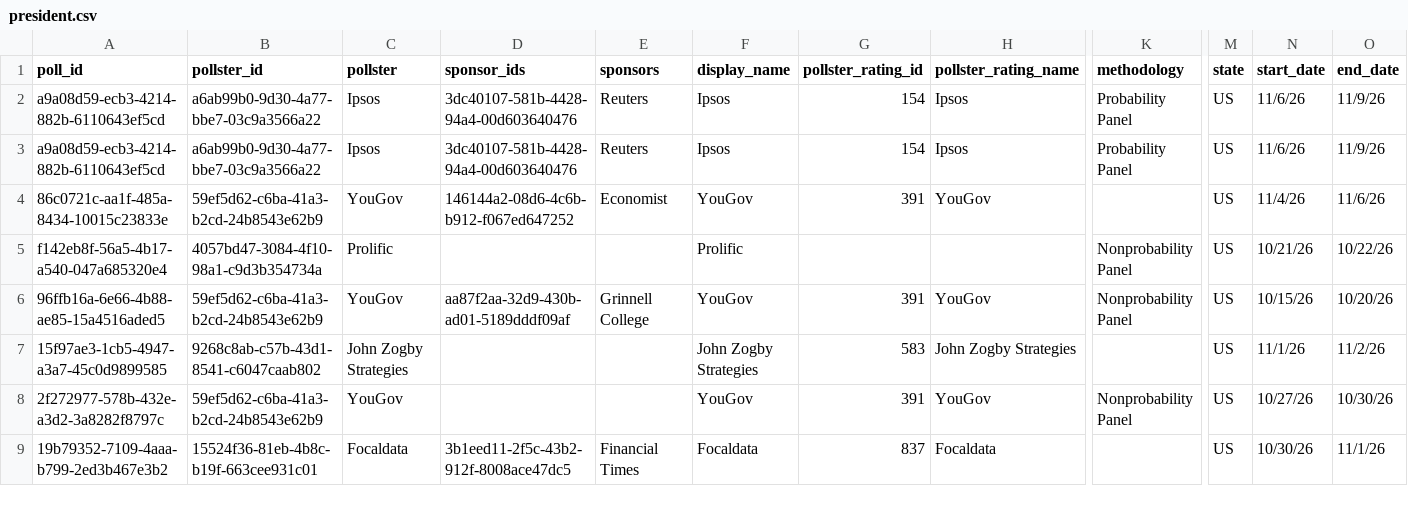
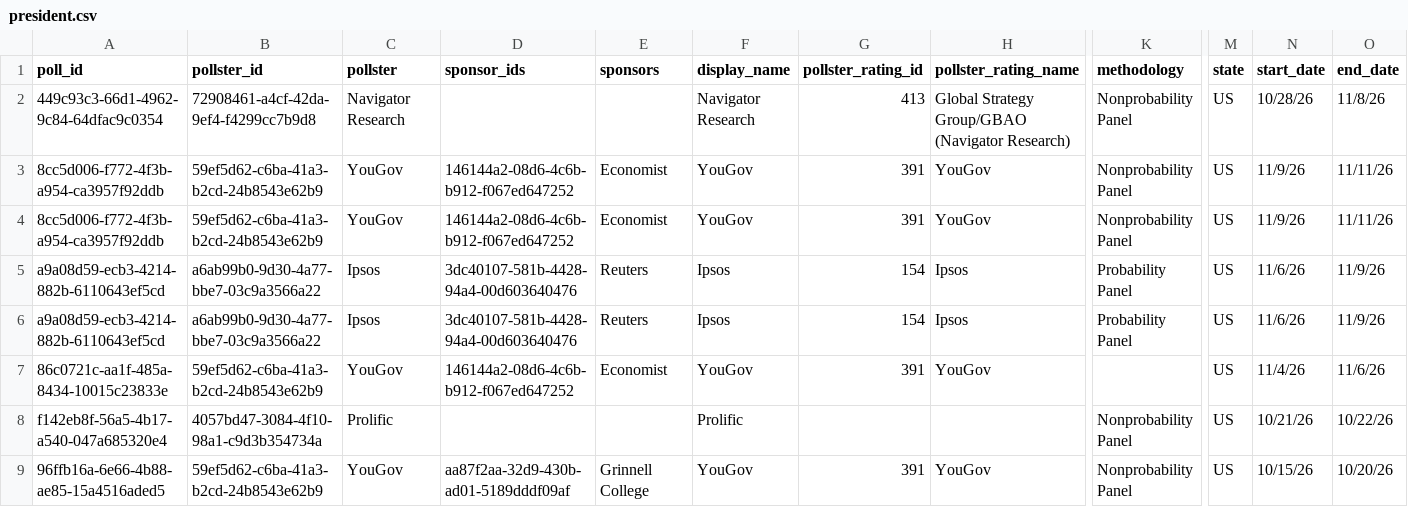
Before and after one commit to davidmold/spockpoll, a CSV file: president.csv, drawn as a sheet; only a part is shown, gaps mark what is left out; the shorter side is filled out with more unchanged rows; rows hold the shown columns only; the diff names each change by its address in the sheet, - before the commit and + after, or states it on an @@ line.

```diff
--- a/president.csv
+++ b/president.csv
+row 2: 449c93c3-66d1-4962-9c84-64dfac9c0354 | 72908461-a4cf-42da-9ef4-f4299cc7b9d8 | Navigator Research |  |  | Navigator Research | 413 | Global Strategy Group/GBAO (Navigator Research) | Nonprobability Panel | US | 10/28/26 | 11/8/26
+row 3: 8cc5d006-f772-4f3b-a954-ca3957f92ddb | 59ef5d62-c6ba-41a3-b2cd-24b8543e62b9 | YouGov | 146144a2-08d6-4c6b-b912-f067ed647252 | Economist | YouGov | 391 | YouGov | Nonprobability Panel | US | 11/9/26 | 11/11/26
+row 4: 8cc5d006-f772-4f3b-a954-ca3957f92ddb | 59ef5d62-c6ba-41a3-b2cd-24b8543e62b9 | YouGov | 146144a2-08d6-4c6b-b912-f067ed647252 | Economist | YouGov | 391 | YouGov | Nonprobability Panel | US | 11/9/26 | 11/11/26
```
Also changed, not shown: economic.csv.
